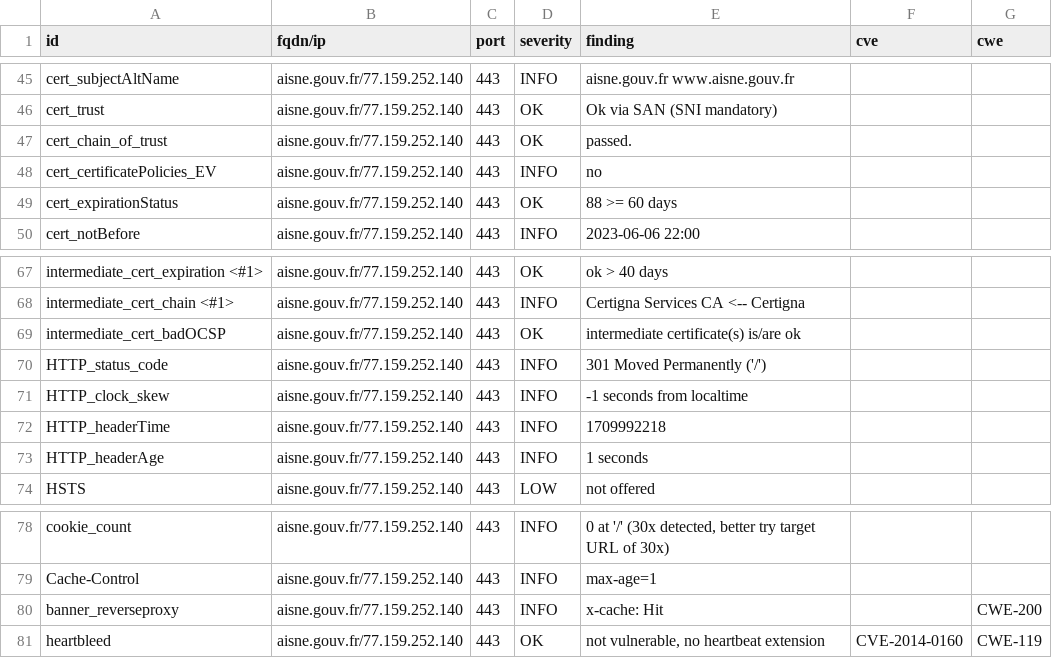
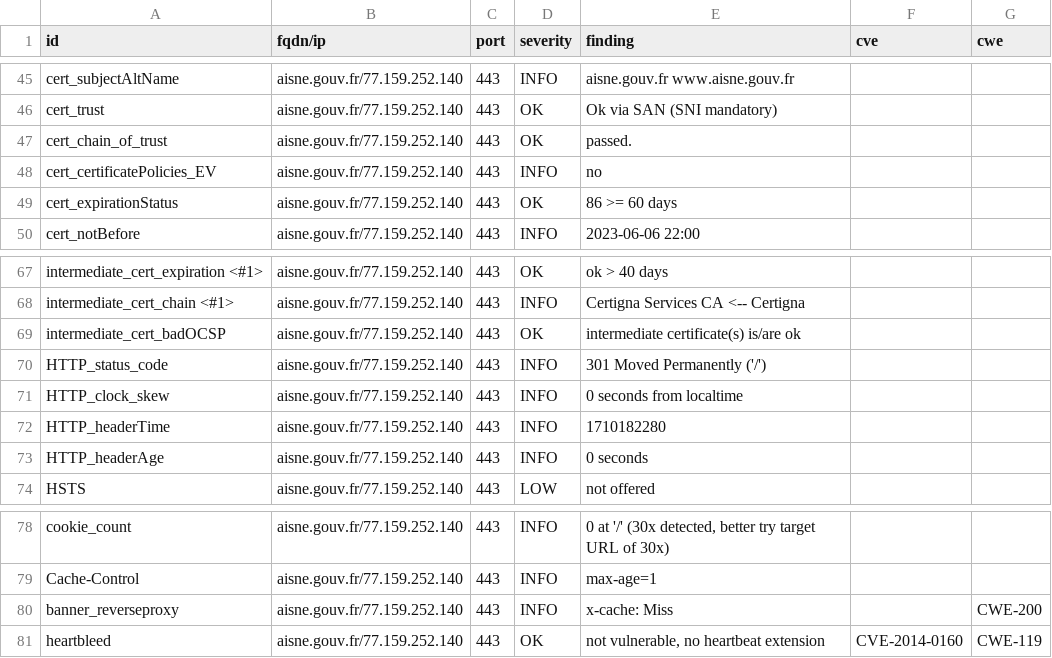
Before and after one commit to GKO-org/dashlordPrd1, a CSV file: results/aHR0cHM6Ly9haXNuZS5nb3V2LmZy/testssl.csv, drawn as a sheet; only a part is shown, gaps mark what is left out.

```diff
--- a/results/aHR0cHM6Ly9haXNuZS5nb3V2LmZy/testssl.csv
+++ b/results/aHR0cHM6Ly9haXNuZS5nb3V2LmZy/testssl.csv
@@ -48,3 +48,3 @@
 "cert_certificatePolicies_EV","aisne.gouv.fr/77.159.252.140","443","INFO","no","",""
-"cert_expirationStatus","aisne.gouv.fr/77.159.252.140","443","OK","88 >= 60 days","",""
+"cert_expirationStatus","aisne.gouv.fr/77.159.252.140","443","OK","86 >= 60 days","",""
 "cert_notBefore","aisne.gouv.fr/77.159.252.140","443","INFO","2023-06-06 22:00","",""
@@ -70,5 +70,5 @@
 "HTTP_status_code","aisne.gouv.fr/77.159.252.140","443","INFO","301 Moved Permanently ('/')","",""
-"HTTP_clock_skew","aisne.gouv.fr/77.159.252.140","443","INFO","-1 seconds from localtime","",""
-"HTTP_headerTime","aisne.gouv.fr/77.159.252.140","443","INFO","1709992218","",""
-"HTTP_headerAge","aisne.gouv.fr/77.159.252.140","443","INFO","1 seconds","",""
+"HTTP_clock_skew","aisne.gouv.fr/77.159.252.140","443","INFO","0 seconds from localtime","",""
+"HTTP_headerTime","aisne.gouv.fr/77.159.252.140","443","INFO","1710182280","",""
+"HTTP_headerAge","aisne.gouv.fr/77.159.252.140","443","INFO","0 seconds","",""
 "HSTS","aisne.gouv.fr/77.159.252.140","443","LOW","not offered","",""
@@ -79,3 +79,3 @@
 "Cache-Control","aisne.gouv.fr/77.159.252.140","443","INFO","max-age=1","",""
-"banner_reverseproxy","aisne.gouv.fr/77.159.252.140","443","INFO","x-cache: Hit","","CWE-200"
+"banner_reverseproxy","aisne.gouv.fr/77.159.252.140","443","INFO","x-cache: Miss","","CWE-200"
 "heartbleed","aisne.gouv.fr/77.159.252.140","443","OK","not vulnerable, no heartbeat extension","CVE-2014-0160","CWE-119"
```
Also changed, not shown: 9 other files.
